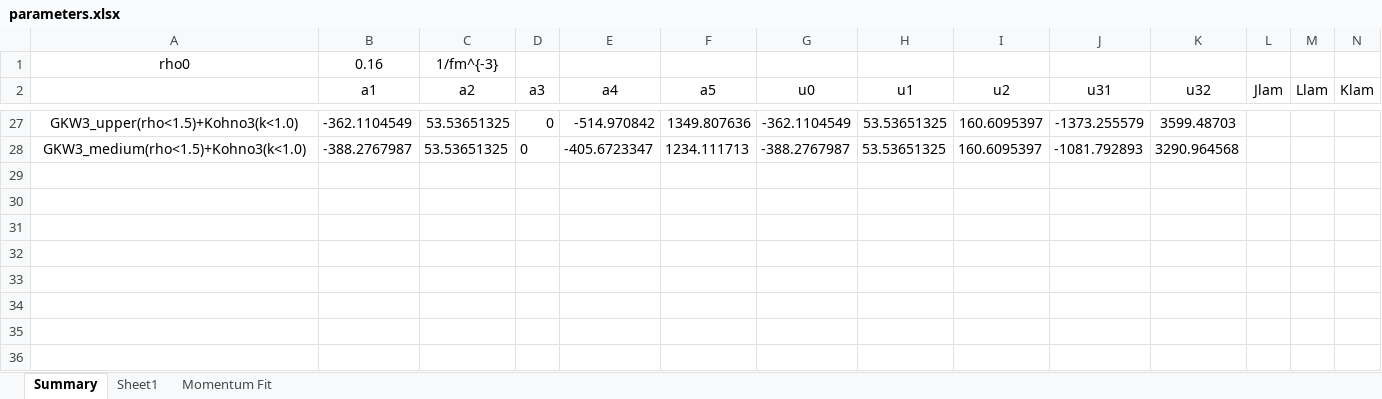
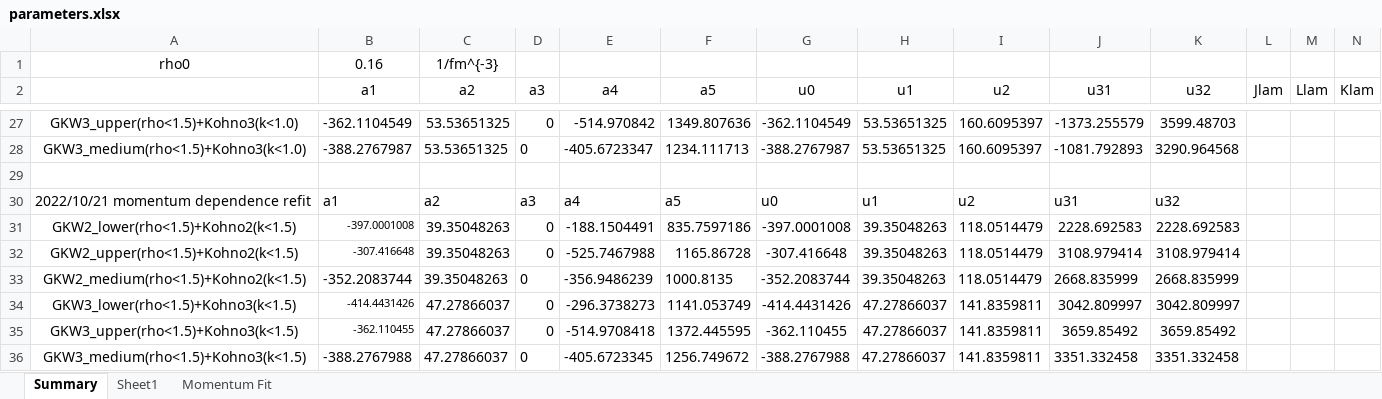
Before and after one commit to ajinno1124/Guleria2012, an Excel workbook: Fitting Parameters/parameters.xlsx, sheet Summary, drawn as a sheet; only a part is shown, gaps mark what is left out; values as stored, in another font and other column widths than the file's, no borders; the diff names each change by its address in the sheet, - before the commit and + after, or states it on an @@ line.

Commit message:
save progress (next: OutputPotentialData.jl)

```diff
--- a/Fitting Parameters/parameters.xlsx (sheet Summary)
+++ b/Fitting Parameters/parameters.xlsx (sheet Summary)
+row 29: (empty)
+row 30: 2022/10/21 momentum dependence refit | a1 | a2 | a3 | a4 | a5 | u0 | u1 | u2 | u31 | u32
+row 31: GKW2_lower(rho<1.5)+Kohno2(k<1.5) | -397.0001008 | 39.35048263 | 0 | -188.1504491 | 835.7597186 | -397.0001008 | 39.35048263 | 118.0514479 | 2228.692583 | 2228.692583
+row 32: GKW2_upper(rho<1.5)+Kohno2(k<1.5) | -307.416648 | 39.35048263 | 0 | -525.7467988 | 1165.86728 | -307.416648 | 39.35048263 | 118.0514479 | 3108.979414 | 3108.979414
+row 33: GKW2_medium(rho<1.5)+Kohno2(k<1.5) | -352.2083744 | 39.35048263 | 0 | -356.9486239 | 1000.8135 | -352.2083744 | 39.35048263 | 118.0514479 | 2668.835999 | 2668.835999
+row 34: GKW3_lower(rho<1.5)+Kohno3(k<1.5) | -414.4431426 | 47.27866037 | 0 | -296.3738273 | 1141.053749 | -414.4431426 | 47.27866037 | 141.8359811 | 3042.809997 | 3042.809997
+row 35: GKW3_upper(rho<1.5)+Kohno3(k<1.5) | -362.110455 | 47.27866037 | 0 | -514.9708418 | 1372.445595 | -362.110455 | 47.27866037 | 141.8359811 | 3659.85492 | 3659.85492
+row 36: GKW3_medium(rho<1.5)+Kohno3(k<1.5) | -388.2767988 | 47.27866037 | 0 | -405.6723345 | 1256.749672 | -388.2767988 | 47.27866037 | 141.8359811 | 3351.332458 | 3351.332458
```
Also changed, not shown: 8 other files.
